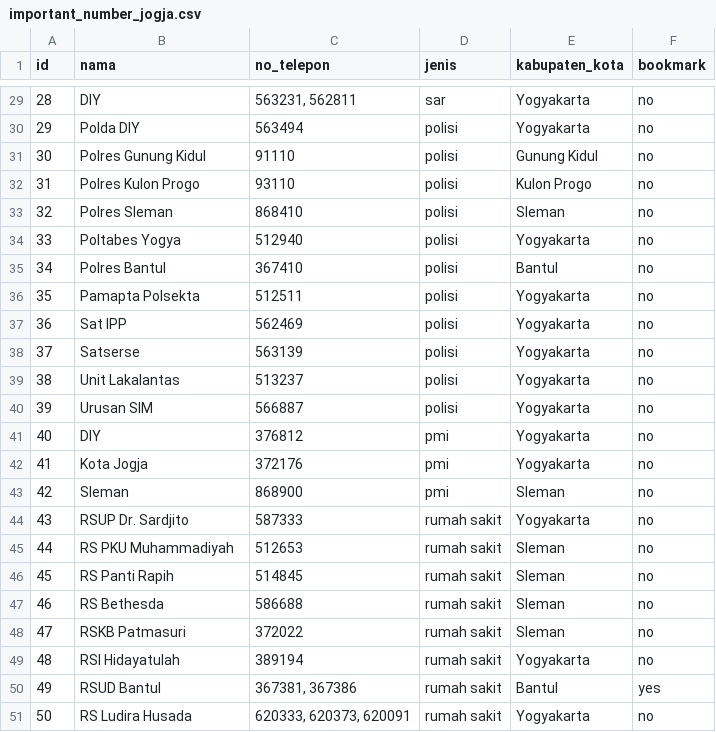
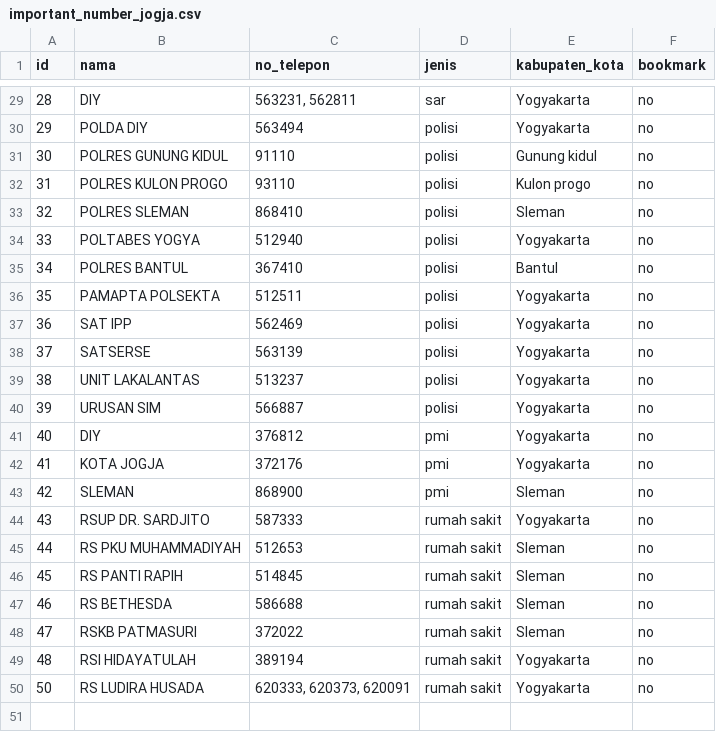
Before and after one commit to aridiawan/CAPSTONE-Purwadhika, a CSV file: Modul 1/important_number_jogja.csv, drawn as a sheet; only a part is shown, gaps mark what is left out; the diff covers the shown part only.

```diff
--- a/Modul 1/important_number_jogja.csv
+++ b/Modul 1/important_number_jogja.csv
@@ -29,23 +29,22 @@ id;nama;no_telepon;jenis;kabupaten_kota;bookmark
 28;DIY;563231, 562811;sar;Yogyakarta;no
-29;Polda DIY;563494;polisi;Yogyakarta;no
-30;Polres Gunung Kidul;91110;polisi;Gunung Kidul;no
-31;Polres Kulon Progo;93110;polisi;Kulon Progo;no
-32;Polres Sleman;868410;polisi;Sleman;no
-33;Poltabes Yogya;512940;polisi;Yogyakarta;no
-34;Polres Bantul;367410;polisi;Bantul;no
-35;Pamapta Polsekta;512511;polisi;Yogyakarta;no
-36;Sat IPP;562469;polisi;Yogyakarta;no
-37;Satserse;563139;polisi;Yogyakarta;no
-38;Unit Lakalantas;513237;polisi;Yogyakarta;no
-39;Urusan SIM;566887;polisi;Yogyakarta;no
+29;POLDA DIY;563494;polisi;Yogyakarta;no
+30;POLRES GUNUNG KIDUL;91110;polisi;Gunung kidul;no
+31;POLRES KULON PROGO;93110;polisi;Kulon progo;no
+32;POLRES SLEMAN;868410;polisi;Sleman;no
+33;POLTABES YOGYA;512940;polisi;Yogyakarta;no
+34;POLRES BANTUL;367410;polisi;Bantul;no
+35;PAMAPTA POLSEKTA;512511;polisi;Yogyakarta;no
+36;SAT IPP;562469;polisi;Yogyakarta;no
+37;SATSERSE;563139;polisi;Yogyakarta;no
+38;UNIT LAKALANTAS;513237;polisi;Yogyakarta;no
+39;URUSAN SIM;566887;polisi;Yogyakarta;no
 40;DIY;376812;pmi;Yogyakarta;no
-41;Kota Jogja;372176;pmi;Yogyakarta;no
-42;Sleman;868900;pmi;Sleman;no
-43;RSUP Dr. Sardjito;587333;rumah sakit;Yogyakarta;no
-44;RS PKU Muhammadiyah;512653;rumah sakit;Sleman;no
-45;RS Panti Rapih;514845;rumah sakit;Sleman;no
-46;RS Bethesda;586688;rumah sakit;Sleman;no
-47;RSKB Patmasuri;372022;rumah sakit;Sleman;no
-48;RSI Hidayatulah;389194;rumah sakit;Yogyakarta;no
-49;RSUD Bantul;367381, 367386;rumah sakit;Bantul;yes
-50;RS Ludira Husada;620333, 620373, 620091;rumah sakit;Yogyakarta;no
+41;KOTA JOGJA;372176;pmi;Yogyakarta;no
+42;SLEMAN;868900;pmi;Sleman;no
+43;RSUP DR. SARDJITO;587333;rumah sakit;Yogyakarta;no
+44;RS PKU MUHAMMADIYAH;512653;rumah sakit;Sleman;no
+45;RS PANTI RAPIH;514845;rumah sakit;Sleman;no
+46;RS BETHESDA;586688;rumah sakit;Sleman;no
+47;RSKB PATMASURI;372022;rumah sakit;Sleman;no
+48;RSI HIDAYATULAH;389194;rumah sakit;Yogyakarta;no
+50;RS LUDIRA HUSADA;620333, 620373, 620091;rumah sakit;Yogyakarta;no
```
Also changed, not shown: 2 added rows, 2 removed rows and 26 edited cells elsewhere in this file, 3 other files.
